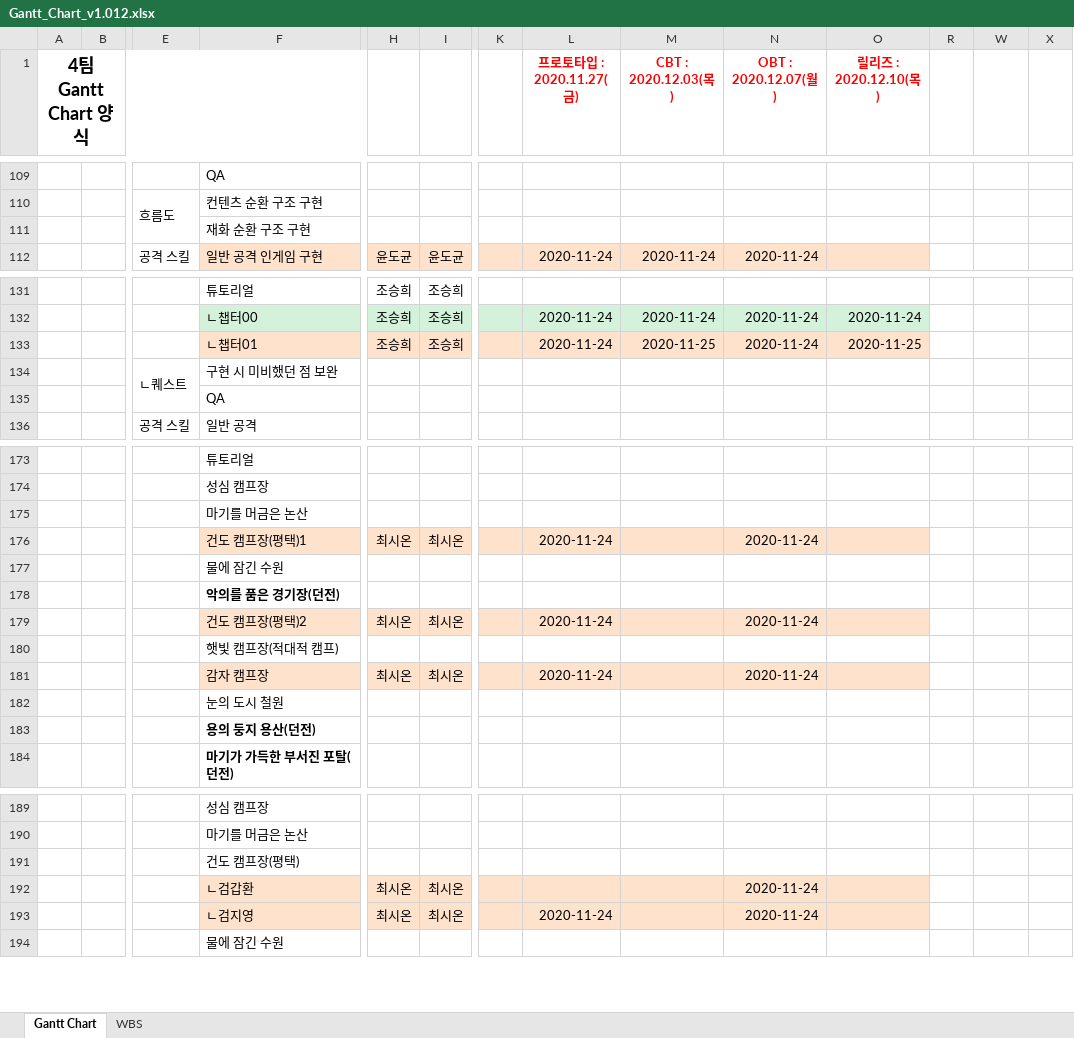
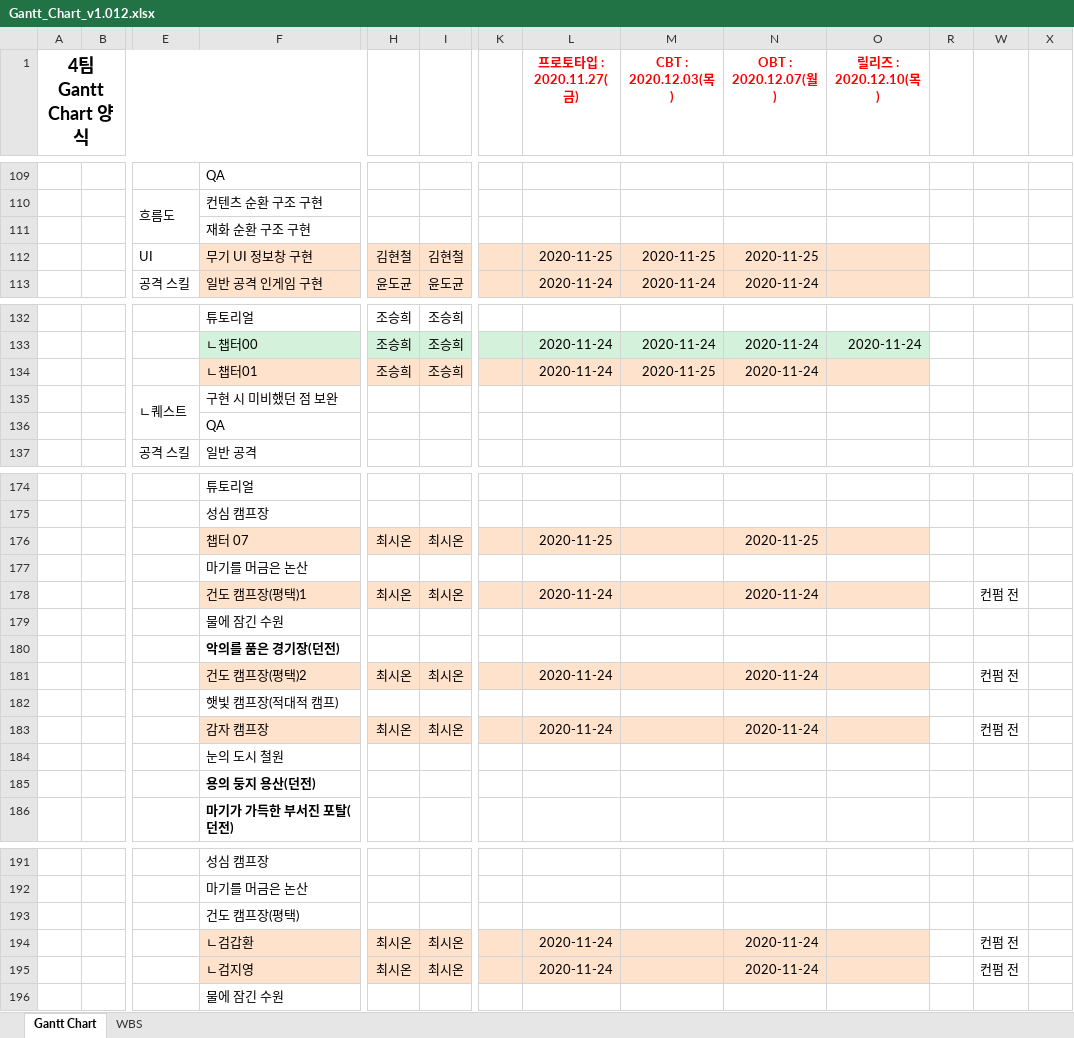
Before and after one commit to YDGYDGYDG/Yaho, an Excel workbook: Gantt_Chart_v1.012.xlsx, sheet Gantt Chart, drawn as a sheet; only a part is shown, gaps mark what is left out; values as stored, in another font and other column widths than the file's, no borders; charts and pictures and conditional formats not drawn; addresses are those after the commit; rows hold the shown columns only; the diff names each change by its address in the sheet, - before the commit and + after, or states it on an @@ line.

Commit message:
간트 수정
커밋

```diff
--- a/Gantt_Chart_v1.012.xlsx (sheet Gantt Chart)
+++ b/Gantt_Chart_v1.012.xlsx (sheet Gantt Chart)
+row 112:  |  | UI | 무기 UI 정보창 구현 | 김현철 | 김현철 |  | 2020-11-25 | 2020-11-25 | 2020-11-25
-O134 (릴리즈 : 2020.12.10(목)): 2020-11-25
+O134 (릴리즈 : 2020.12.10(목)): (empty)
+row 176:  |  |  | 챕터 07 | 최시온 | 최시온 |  | 2020-11-25 |  | 2020-11-25
-W178: (empty)
+W178: 컨펌 전
-W181: (empty)
+W181: 컨펌 전
-W183: (empty)
+W183: 컨펌 전
-L194 (프로토타입 : 2020.11.27(금)): (empty)
+L194 (프로토타입 : 2020.11.27(금)): 2020-11-24
-W194:W195: (empty)
+W194:W195: 컨펌 전
```
